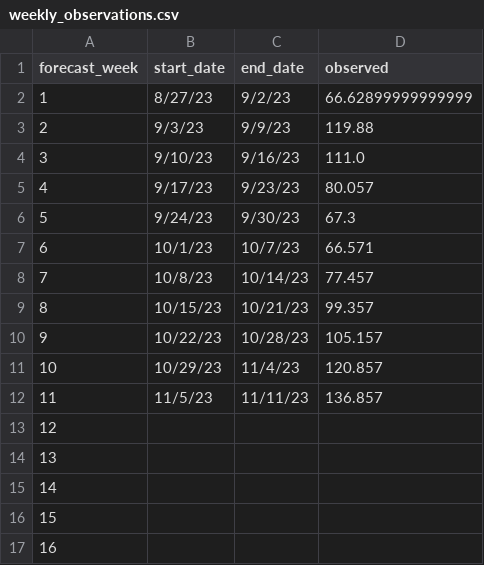
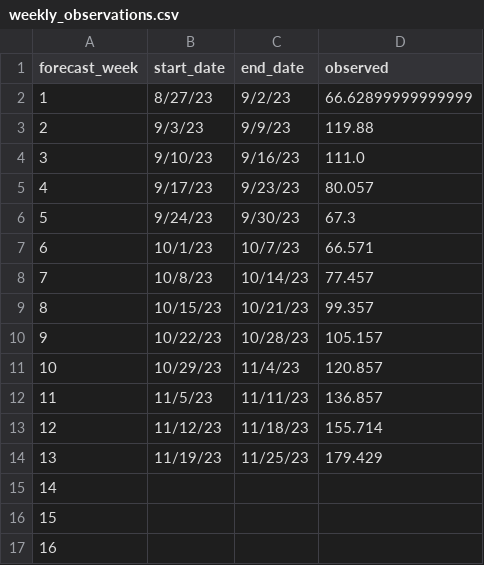
Before and after one commit to HAS-Tools-2023/forecasting, a CSV file: weekly_results/weekly_observations.csv, drawn as a sheet.

```diff
--- a/weekly_results/weekly_observations.csv
+++ b/weekly_results/weekly_observations.csv
@@ -12,4 +12,4 @@ forecast_week,start_date,end_date,observed
 11,11/5/23,11/11/23,136.857
-12,,,
-13,,,
+12,11/12/23,11/18/23,155.714
+13,11/19/23,11/25/23,179.429
 14,,,
```
Also changed, not shown: weekly_results/score_details.csv, 14 other files.
